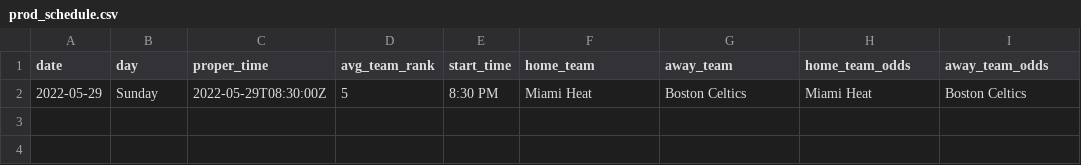
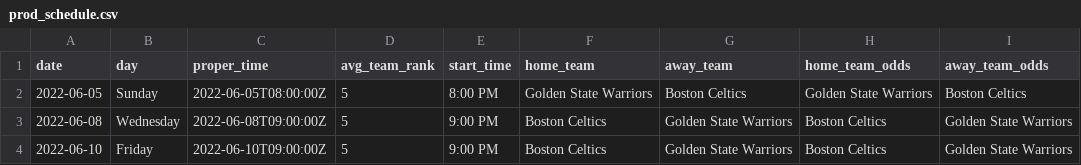
Before and after one commit to jyablonski/NBA-Dashboard, a CSV file: data/prod_schedule.csv, drawn as a sheet.

```diff
--- a/data/prod_schedule.csv
+++ b/data/prod_schedule.csv
@@ -1,2 +1,4 @@
 date,day,proper_time,avg_team_rank,start_time,home_team,away_team,home_team_odds,away_team_odds
-2022-05-29,Sunday   ,2022-05-29T08:30:00Z,5,8:30 PM,Miami Heat,Boston Celtics,Miami Heat,Boston Celtics
+2022-06-05,Sunday   ,2022-06-05T08:00:00Z,5,8:00 PM,Golden State Warriors,Boston Celtics,Golden State Warriors,Boston Celtics
+2022-06-08,Wednesday,2022-06-08T09:00:00Z,5,9:00 PM,Boston Celtics,Golden State Warriors,Boston Celtics,Golden State Warriors
+2022-06-10,Friday   ,2022-06-10T09:00:00Z,5,9:00 PM,Boston Celtics,Golden State Warriors,Boston Celtics,Golden State Warriors
```
Also changed, not shown: data/prod_bans.csv, data/prod_injuries.csv, 20 other files.
